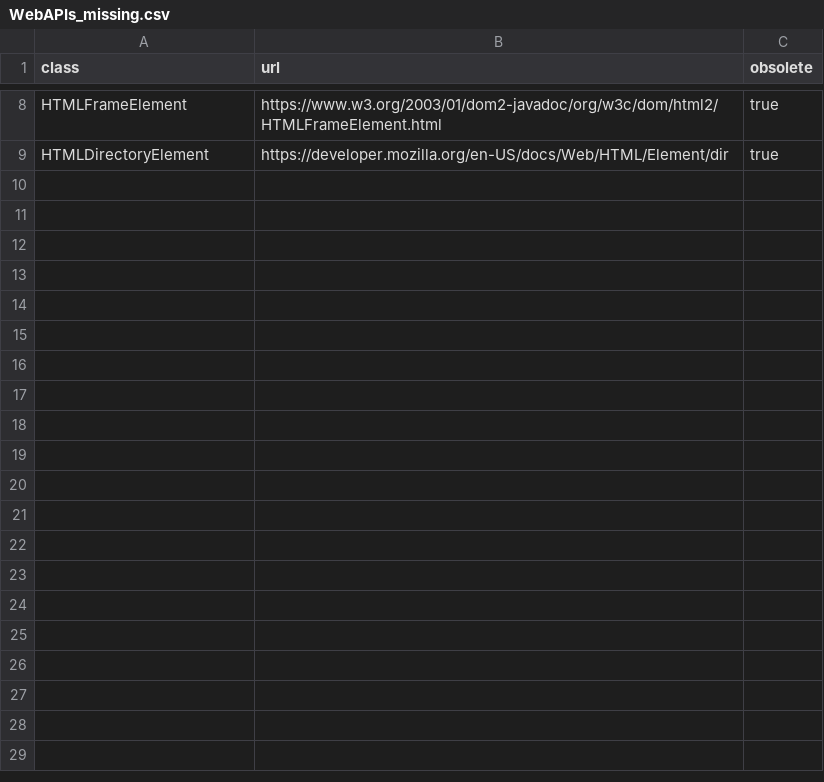
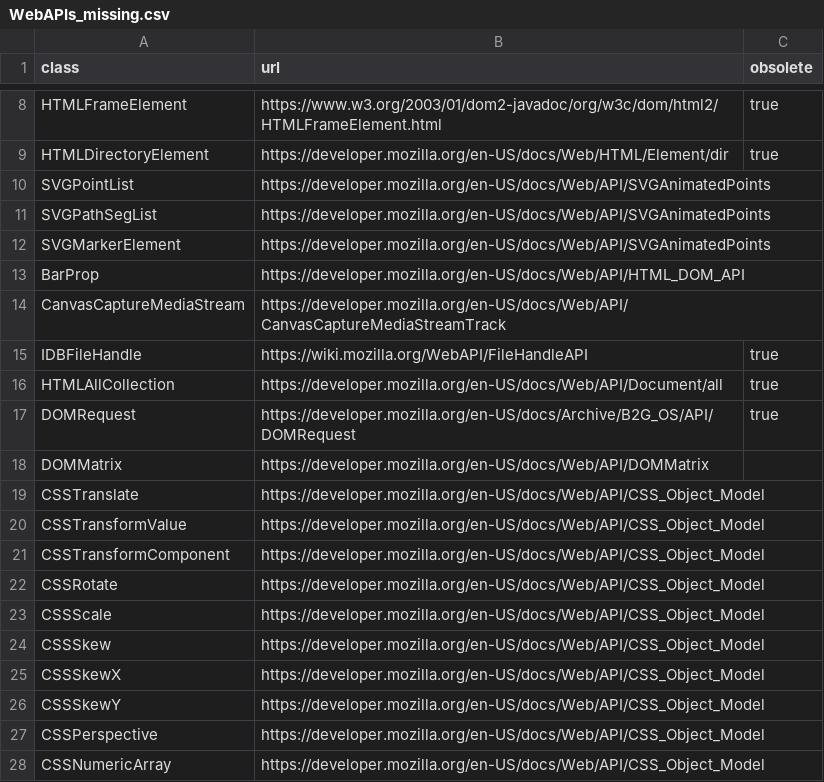
Before and after one commit to metaquanta/browserSurface, a CSV file: WebAPIs_missing.csv, drawn as a sheet; only a part is shown, gaps mark what is left out; the diff covers the shown part only.

```diff
--- a/WebAPIs_missing.csv
+++ b/WebAPIs_missing.csv
@@ -9 +9,20 @@ HTMLFrameElement	https://www.w3.org/2003/01/dom2-javadoc/org/w3c/dom/html2/HTMLF
 HTMLDirectoryElement	https://developer.mozilla.org/en-US/docs/Web/HTML/Element/dir	true
+SVGPointList	https://developer.mozilla.org/en-US/docs/Web/API/SVGAnimatedPoints
+SVGPathSegList	https://developer.mozilla.org/en-US/docs/Web/API/SVGAnimatedPoints
+SVGMarkerElement	https://developer.mozilla.org/en-US/docs/Web/API/SVGAnimatedPoints
+BarProp	https://developer.mozilla.org/en-US/docs/Web/API/HTML_DOM_API
+CanvasCaptureMediaStream	https://developer.mozilla.org/en-US/docs/Web/API/CanvasCaptureMediaStreamTrack
+IDBFileHandle	https://wiki.mozilla.org/WebAPI/FileHandleAPI	true
+HTMLAllCollection	https://developer.mozilla.org/en-US/docs/Web/API/Document/all	true
+DOMRequest	https://developer.mozilla.org/en-US/docs/Archive/B2G_OS/API/DOMRequest	true
+DOMMatrix	https://developer.mozilla.org/en-US/docs/Web/API/DOMMatrix
+CSSTranslate	https://developer.mozilla.org/en-US/docs/Web/API/CSS_Object_Model
+CSSTransformValue	https://developer.mozilla.org/en-US/docs/Web/API/CSS_Object_Model
+CSSTransformComponent	https://developer.mozilla.org/en-US/docs/Web/API/CSS_Object_Model
+CSSRotate	https://developer.mozilla.org/en-US/docs/Web/API/CSS_Object_Model
+CSSScale	https://developer.mozilla.org/en-US/docs/Web/API/CSS_Object_Model
+CSSSkew	https://developer.mozilla.org/en-US/docs/Web/API/CSS_Object_Model
+CSSSkewX	https://developer.mozilla.org/en-US/docs/Web/API/CSS_Object_Model
+CSSSkewY	https://developer.mozilla.org/en-US/docs/Web/API/CSS_Object_Model
+CSSPerspective	https://developer.mozilla.org/en-US/docs/Web/API/CSS_Object_Model
+CSSNumericArray	https://developer.mozilla.org/en-US/docs/Web/API/CSS_Object_Model
```
Also changed, not shown: 16 added rows elsewhere in this file, 3 other files.
